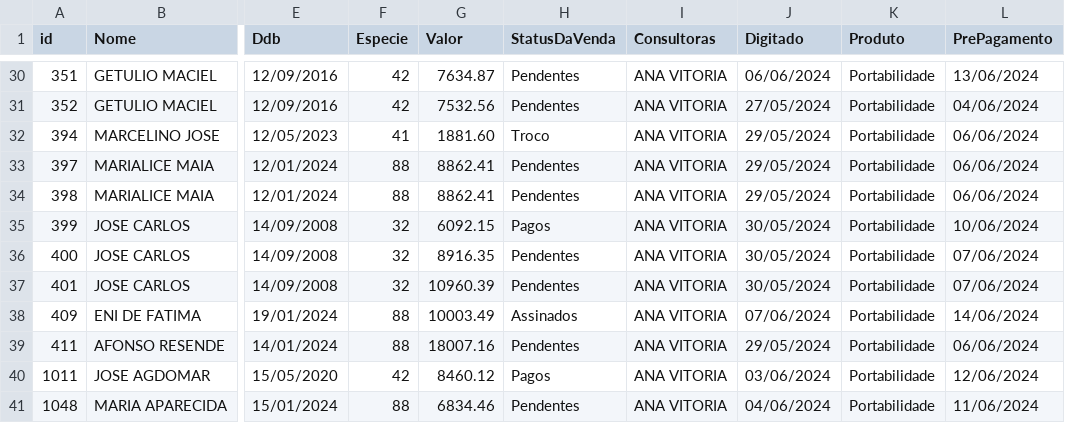
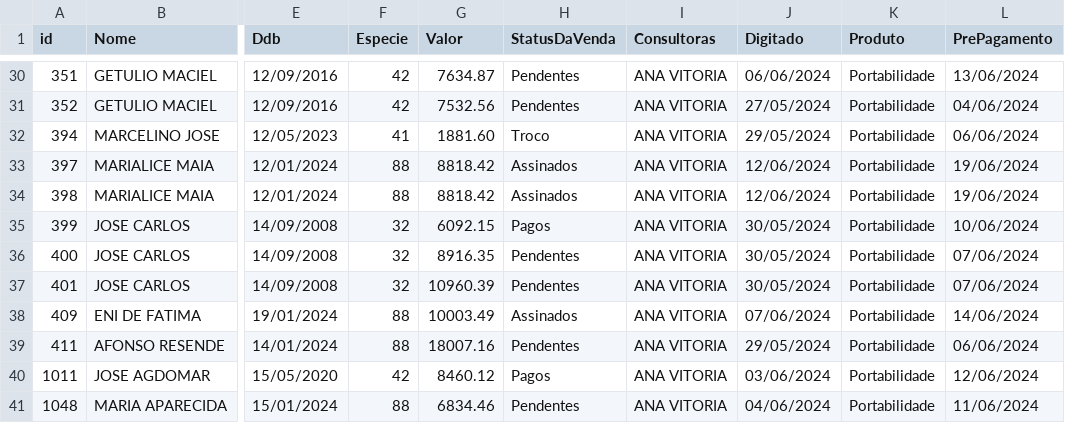
Before and after one commit to sousas2ds/clientes, a CSV file: clientes-ana vitoria.csv, drawn as a sheet; only a part is shown, gaps mark what is left out; the diff names each change by its address in the sheet, - before the commit and + after, or states it on an @@ line.

Commit message:
Atualizando clientes-ana vitoria.csv

```diff
--- a/clientes-ana vitoria.csv
+++ b/clientes-ana vitoria.csv
-G33:G34 (Valor): 8862.41
+G33:G34 (Valor): 8818.42
-H33:H34 (StatusDaVenda): Pendentes
+H33:H34 (StatusDaVenda): Assinados
-J33:J34 (Digitado): 29/05/2024
+J33:J34 (Digitado): 12/06/2024
-L33:L34 (PrePagamento): 06/06/2024
+L33:L34 (PrePagamento): 19/06/2024
```
